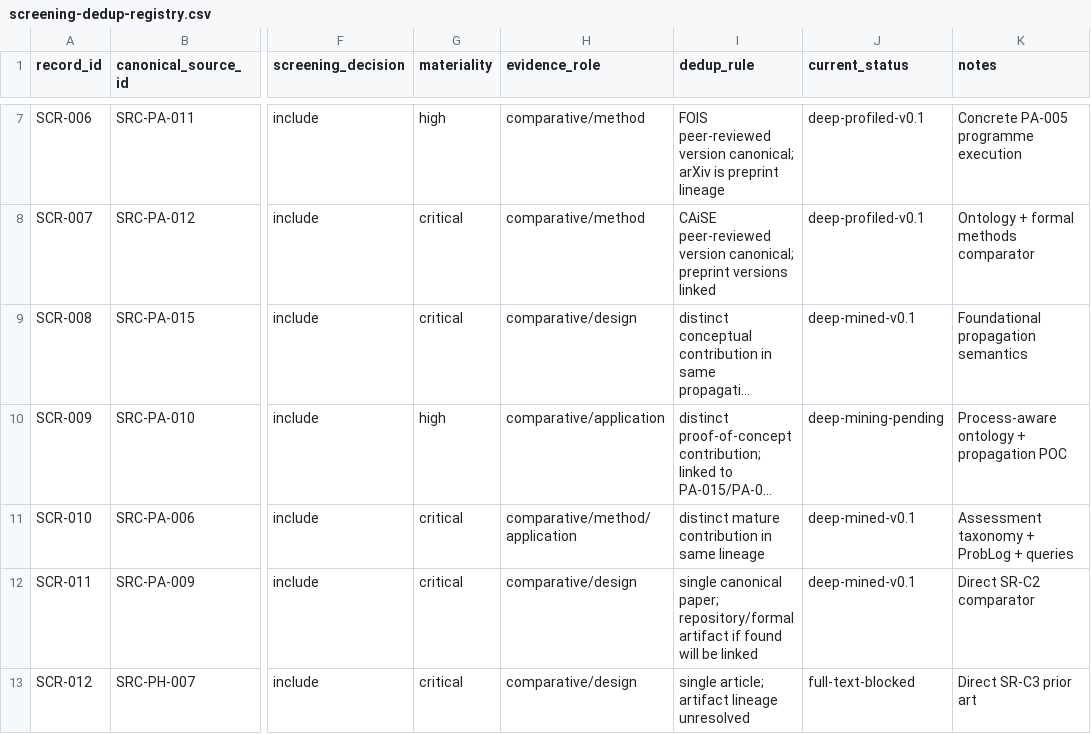
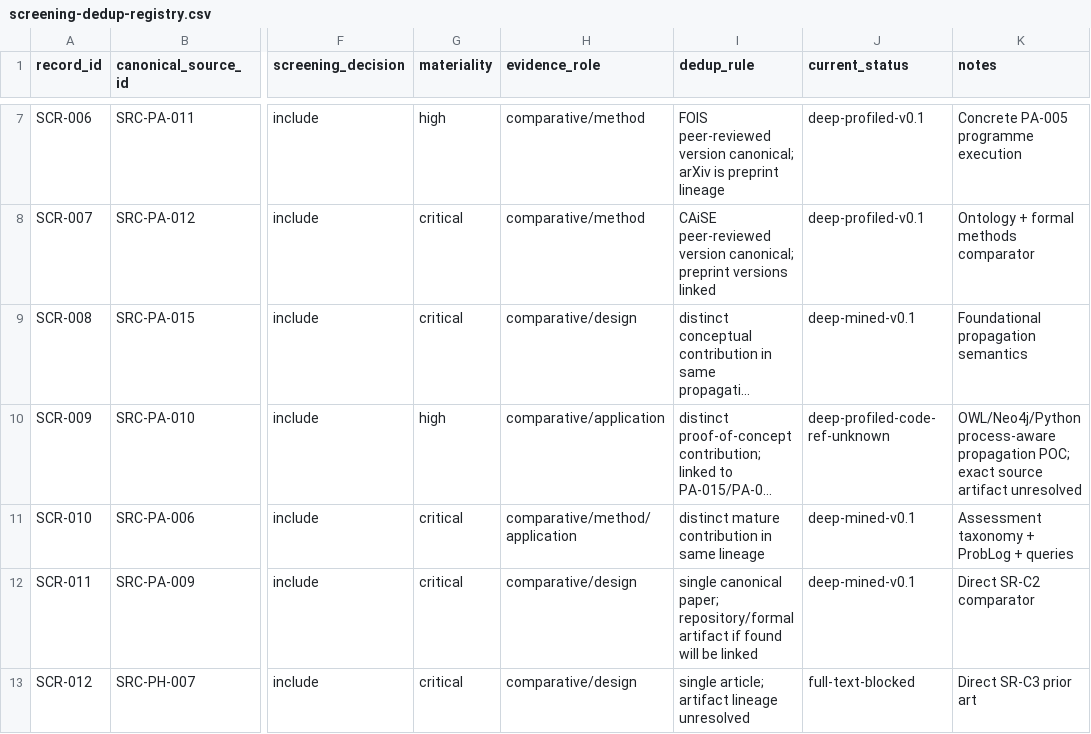
Before and after one commit to ArazSaieArasi3/SemRisk, a CSV file: literature/screening-dedup-registry.csv, drawn as a sheet; only a part is shown, gaps mark what is left out; long unchanged cells end in …; the diff names each change by its address in the sheet, - before the commit and + after, or states it on an @@ line.

Commit message:
docs(literature): mark PA-010 deeply profiled in screening lineage

```diff
--- a/literature/screening-dedup-registry.csv
+++ b/literature/screening-dedup-registry.csv
-J10 (current_status): deep-mining-pending
+J10 (current_status): deep-profiled-code-ref-unknown
-K10 (notes): Process-aware ontology + propagation POC
+K10 (notes): OWL/Neo4j/Python process-aware propagation POC; exact source artifact unresolved
```
